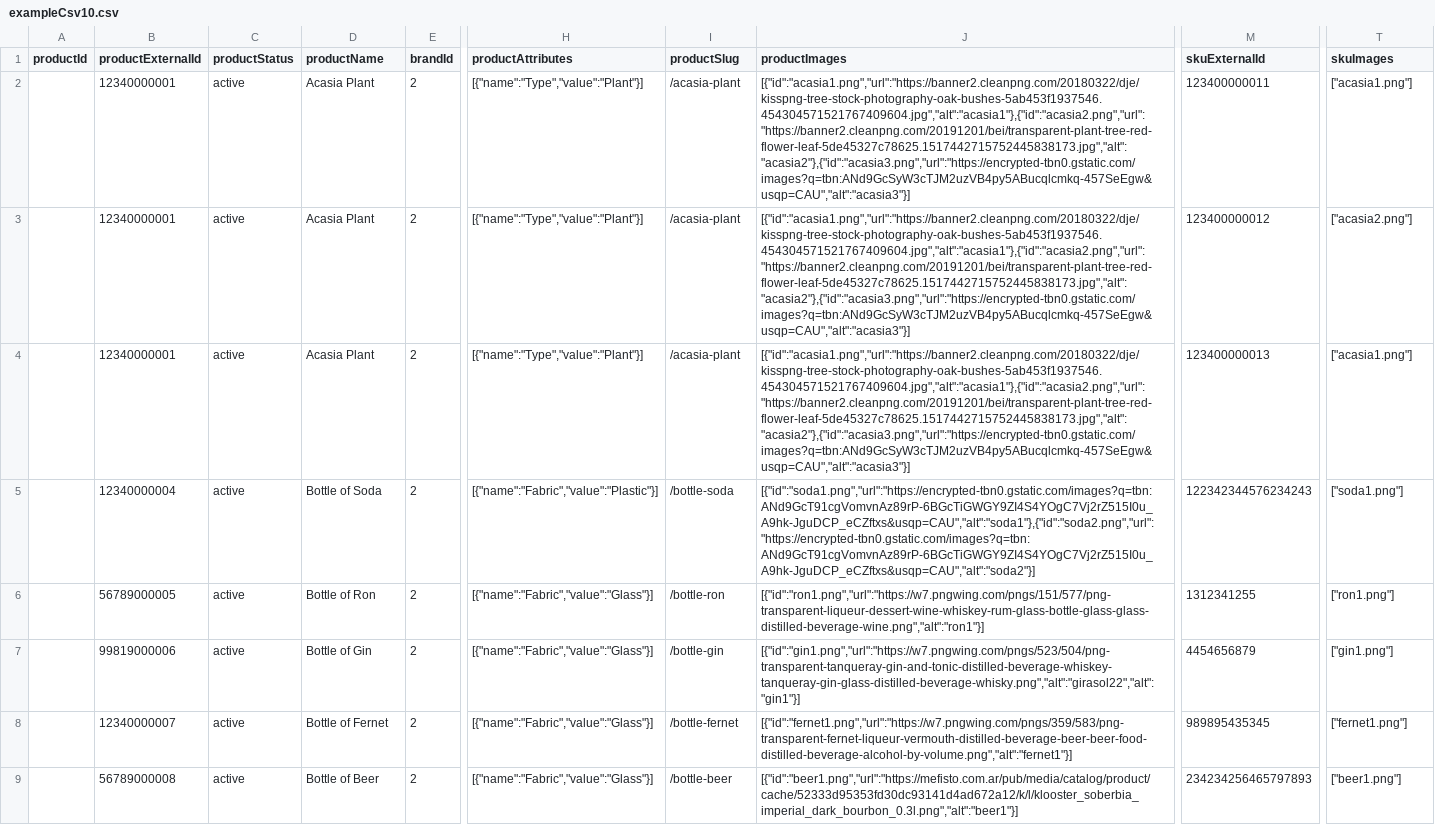
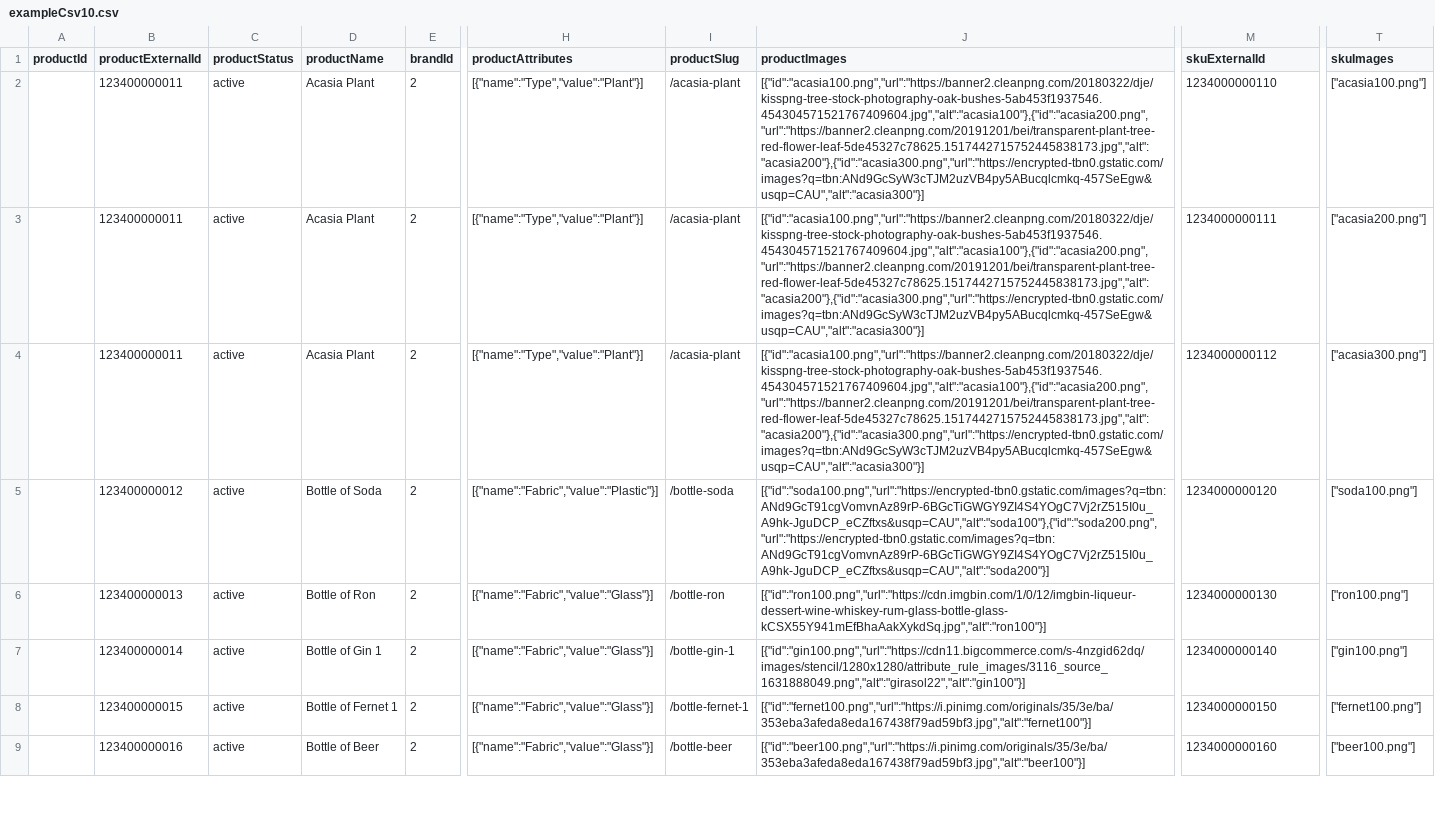
Before and after one commit to vivaltech/room-ideas-manager, a CSV file: react/examples/exampleCsv10.csv, drawn as a sheet; only a part is shown, gaps mark what is left out; the diff covers the shown part only; the diff names each change by its address in the sheet, - before the commit and + after, or states it on an @@ line.

Commit message:
update csv10

```diff
--- a/react/examples/exampleCsv10.csv
+++ b/react/examples/exampleCsv10.csv
-B2:B4 (productExternalId): 12340000001
+B2:B4 (productExternalId): 123400000011
-J2:J4 (productImages): [{"id":"acasia1.png","url":"https://banner2.cleanpng.com/20180322/dje/kisspng-tree-stock-photography-oak-bushes-5ab453f1937546.454304571521767409604.jpg","alt":"acasia1"},{"id":"acasia2.png","url":"https://banner2.cleanpng.com/20191201/bei/transparent-plant-tree-red-flower-leaf-5de45327c78625.1517442715752445838173.jpg","alt":"acasia2"},{"id":"acasia3.png","url":"https://encrypted-tbn0.gstatic.com/images?q=tbn:ANd9GcSyW3cTJM2uzVB4py5ABucqlcmkq-457SeEgw&usqp=CAU","alt":"acasia3"}]
+J2:J4 (productImages): [{"id":"acasia100.png","url":"https://banner2.cleanpng.com/20180322/dje/kisspng-tree-stock-photography-oak-bushes-5ab453f1937546.454304571521767409604.jpg","alt":"acasia100"},{"id":"acasia200.png","url":"https://banner2.cleanpng.com/20191201/bei/transparent-plant-tree-red-flower-leaf-5de45327c78625.1517442715752445838173.jpg","alt":"acasia200"},{"id":"acasia300.png","url":"https://encrypted-tbn0.gstatic.com/images?q=tbn:ANd9GcSyW3cTJM2uzVB4py5ABucqlcmkq-457SeEgw&usqp=CAU","alt":"acasia300"}]
-M2 (skuExternalId): 123400000011
+M2 (skuExternalId): 1234000000110
-T2 (skuImages): ["acasia1.png"]
+T2 (skuImages): ["acasia100.png"]
-M3 (skuExternalId): 123400000012
+M3 (skuExternalId): 1234000000111
-T3 (skuImages): ["acasia2.png"]
+T3 (skuImages): ["acasia200.png"]
-M4 (skuExternalId): 123400000013
+M4 (skuExternalId): 1234000000112
-T4 (skuImages): ["acasia1.png"]
+T4 (skuImages): ["acasia300.png"]
-B5 (productExternalId): 12340000004
+B5 (productExternalId): 123400000012
-J5 (productImages): [{"id":"soda1.png","url":"https://encrypted-tbn0.gstatic.com/images?q=tbn:ANd9GcT91cgVomvnAz89rP-6BGcTiGWGY9ZI4S4YOgC7Vj2rZ515I0u_A9hk-JguDCP_eCZftxs&usqp=CAU","alt":"soda1"},{"id":"soda2.png","url":"https://encrypted-tbn0.gstatic.com/images?q=tbn:ANd9GcT91cgVomvnAz89rP-6BGcTiGWGY9ZI4S4YOgC7Vj2rZ515I0u_A9hk-JguDCP_eCZftxs&usqp=CAU","alt":"soda2"}]
+J5 (productImages): [{"id":"soda100.png","url":"https://encrypted-tbn0.gstatic.com/images?q=tbn:ANd9GcT91cgVomvnAz89rP-6BGcTiGWGY9ZI4S4YOgC7Vj2rZ515I0u_A9hk-JguDCP_eCZftxs&usqp=CAU","alt":"soda100"},{"id":"soda200.png","url":"https://encrypted-tbn0.gstatic.com/images?q=tbn:ANd9GcT91cgVomvnAz89rP-6BGcTiGWGY9ZI4S4YOgC7Vj2rZ515I0u_A9hk-JguDCP_eCZftxs&usqp=CAU","alt":"soda200"}]
-M5 (skuExternalId): 122342344576234243
+M5 (skuExternalId): 1234000000120
-T5 (skuImages): ["soda1.png"]
+T5 (skuImages): ["soda100.png"]
-B6 (productExternalId): 56789000005
+B6 (productExternalId): 123400000013
-J6 (productImages): [{"id":"ron1.png","url":"https://w7.pngwing.com/pngs/151/577/png-transparent-liqueur-dessert-wine-whiskey-rum-glass-bottle-glass-glass-distilled-beverage-wine.png","alt":"ron1"}]
+J6 (productImages): [{"id":"ron100.png","url":"https://cdn.imgbin.com/1/0/12/imgbin-liqueur-dessert-wine-whiskey-rum-glass-bottle-glass-kCSX55Y941mEfBhaAakXykdSq.jpg","alt":"ron100"}]
-M6 (skuExternalId): 1312341255
+M6 (skuExternalId): 1234000000130
-T6 (skuImages): ["ron1.png"]
+T6 (skuImages): ["ron100.png"]
-B7 (productExternalId): 99819000006
+B7 (productExternalId): 123400000014
-D7 (productName): Bottle of Gin
+D7 (productName): Bottle of Gin 1
-I7 (productSlug): /bottle-gin
+I7 (productSlug): /bottle-gin-1
-J7 (productImages): [{"id":"gin1.png","url":"https://w7.pngwing.com/pngs/523/504/png-transparent-tanqueray-gin-and-tonic-distilled-beverage-whiskey-tanqueray-gin-glass-distilled-beverage-whisky.png","alt":"girasol22","alt":"gin1"}]
+J7 (productImages): [{"id":"gin100.png","url":"https://cdn11.bigcommerce.com/s-4nzgid62dq/images/stencil/1280x1280/attribute_rule_images/3116_source_1631888049.png","alt":"girasol22","alt":"gin100"}]
-M7 (skuExternalId): 4454656879
+M7 (skuExternalId): 1234000000140
-T7 (skuImages): ["gin1.png"]
+T7 (skuImages): ["gin100.png"]
-B8 (productExternalId): 12340000007
+B8 (productExternalId): 123400000015
-D8 (productName): Bottle of Fernet
+D8 (productName): Bottle of Fernet 1
-I8 (productSlug): /bottle-fernet
+I8 (productSlug): /bottle-fernet-1
-J8 (productImages): [{"id":"fernet1.png","url":"https://w7.pngwing.com/pngs/359/583/png-transparent-fernet-liqueur-vermouth-distilled-beverage-beer-beer-food-distilled-beverage-alcohol-by-volume.png","alt":"fernet1"}]
+J8 (productImages): [{"id":"fernet100.png","url":"https://i.pinimg.com/originals/35/3e/ba/353eba3afeda8eda167438f79ad59bf3.jpg","alt":"fernet100"}]
-M8 (skuExternalId): 989895435345
+M8 (skuExternalId): 1234000000150
-T8 (skuImages): ["fernet1.png"]
+T8 (skuImages): ["fernet100.png"]
-B9 (productExternalId): 56789000008
+B9 (productExternalId): 123400000016
-J9 (productImages): [{"id":"beer1.png","url":"https://mefisto.com.ar/pub/media/catalog/product/cache/52333d95353fd30dc93141d4ad672a12/k/l/klooster_soberbia_imperial_dark_bourbon_0.3l.png","alt":"beer1"}]
+J9 (productImages): [{"id":"beer100.png","url":"https://i.pinimg.com/originals/35/3e/ba/353eba3afeda8eda167438f79ad59bf3.jpg","alt":"beer100"}]
-M9 (skuExternalId): 234234256465797893
+M9 (skuExternalId): 1234000000160
-T9 (skuImages): ["beer1.png"]
+T9 (skuImages): ["beer100.png"]
```
Also changed, not shown: 24 edited cells elsewhere in this file.
